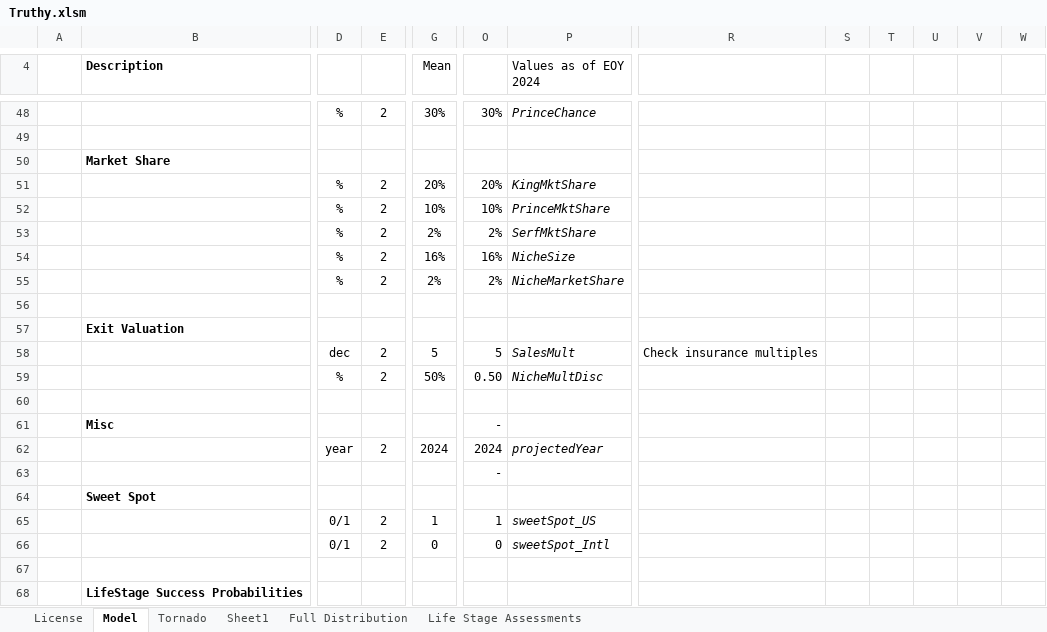
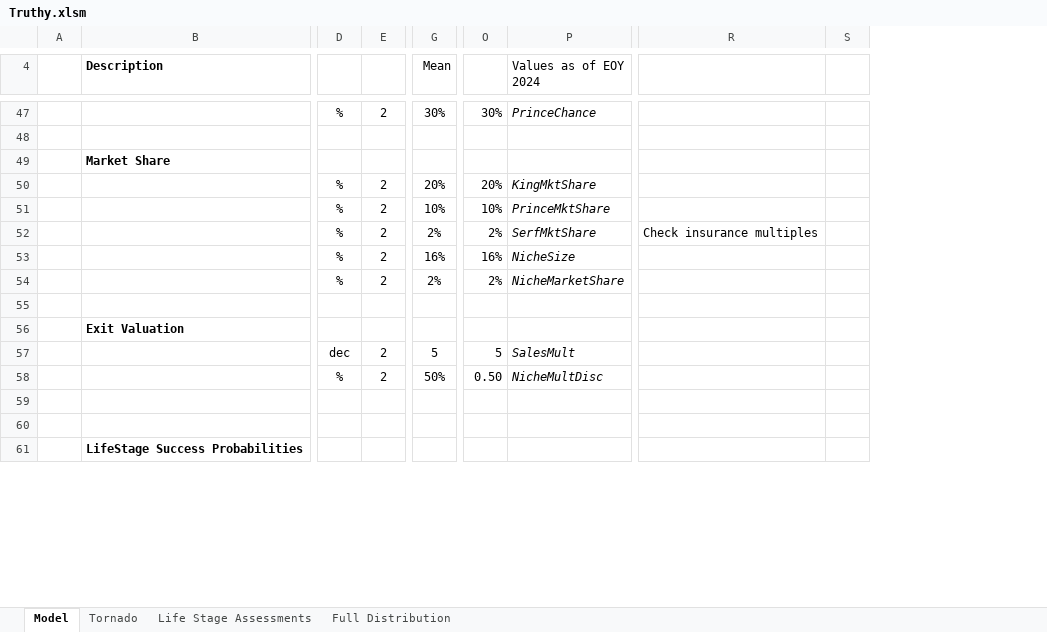
Before and after one commit to ulu-ventures/VCDA, an Excel workbook: spreadsheets/Truthy.xlsm, sheet Model, drawn as a sheet; only a part is shown, gaps mark what is left out; values as stored, in another font and other column widths than the file's, no borders; charts and pictures and conditional formats not drawn; removed rows and columns are numbered as before the commit, all else as after; rows hold the shown columns only; the diff covers the shown part only; the diff names each change by its address in the sheet, - before the commit and + after, or states it on an @@ line.

```diff
--- a/spreadsheets/Truthy.xlsm (sheet Model)
+++ b/spreadsheets/Truthy.xlsm (sheet Model)
-sheet tab: License
-sheet tab: Sheet1
@@ sheet tab order changed: Model | Tornado | Life Stage Assessments | Full Distribution @@
-column S, empty
-column T, empty
-column U, empty
-column V, empty
-column W, empty
+column S, empty
-R52: (empty)
+R52: Check insurance multiples
-R57: Check insurance multiples
+R57: (empty)
-row 61:  | Misc |  |  |  | -
-row 62:  |  | year | 2 | 2024 | 2024 | projectedYear
-row 63:  |  |  |  |  | -
-row 64:  | Sweet Spot
-row 65:  |  | 0/1 | 2 | 1 | 1 | sweetSpot_US
-row 66:  |  | 0/1 | 2 | 0 | 0 | sweetSpot_Intl
```
Also changed, not shown: 23 added rows, 23 removed rows, 54 edited cells and cell formats elsewhere in this sheet, sheet Tornado, sheet Full Distribution, formulas that keep their value, charts or pictures.
